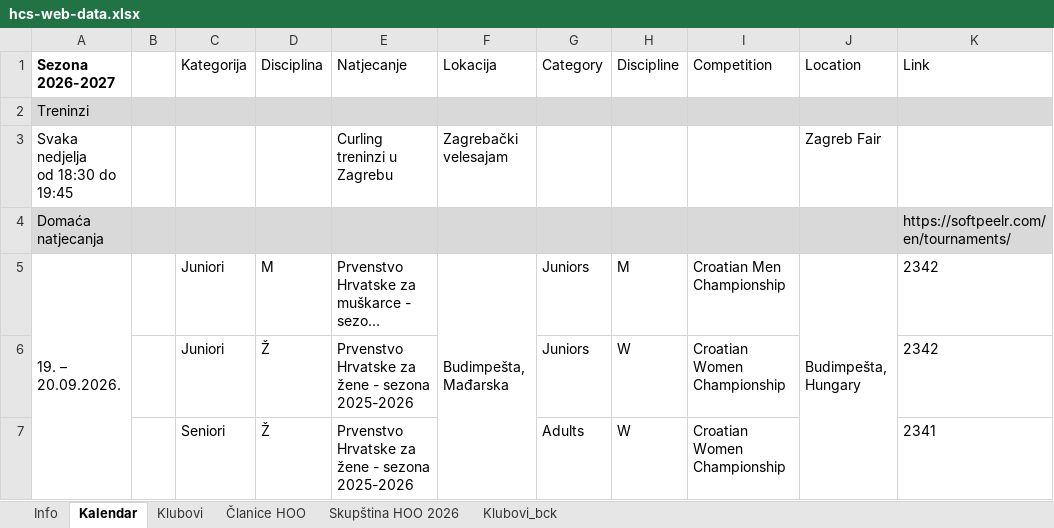
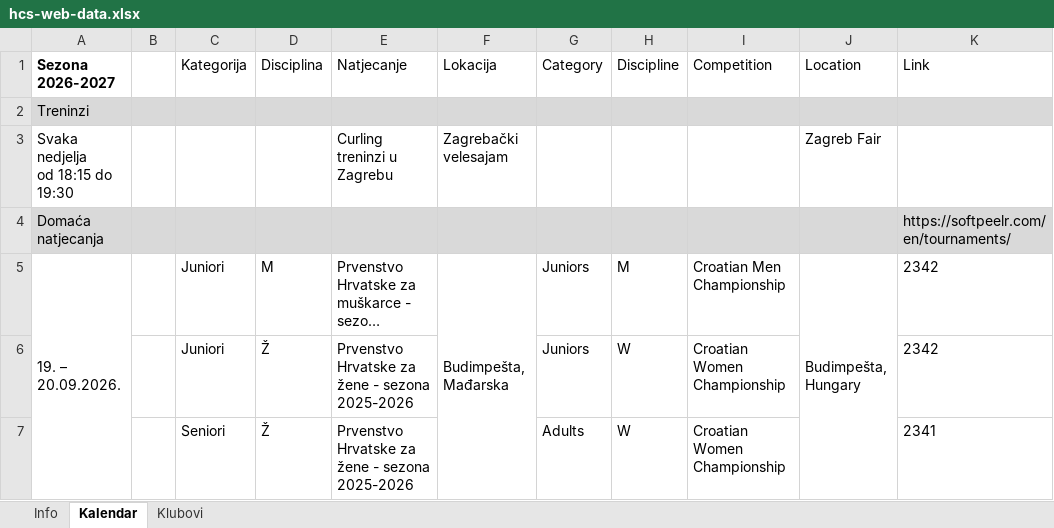
Before and after one commit to admin-curling-hr/curling-hr, an Excel workbook: podaci/hcs-web-data.xlsx, sheet Kalendar, drawn as a sheet; only a part is shown; long unchanged cells end in …; values as stored, in another font and other column widths than the file's, no borders; ↵ is a line break in a cell; the diff names each change by its address in the sheet, - before the commit and + after, or states it on an @@ line.

```diff
--- a/podaci/hcs-web-data.xlsx (sheet Kalendar)
+++ b/podaci/hcs-web-data.xlsx (sheet Kalendar)
-sheet tab: Članice HOO
-sheet tab: Skupština HOO 2026
-sheet tab: Klubovi_bck
-A3 (Sezona 2026-2027): Svaka nedjelja ↵ od 18:30 do 19:45
+A3 (Sezona 2026-2027): Svaka nedjelja ↵ od 18:15 do 19:30
```
Also changed, not shown: sheet Klubovi, sheet Info, 3 other files.
